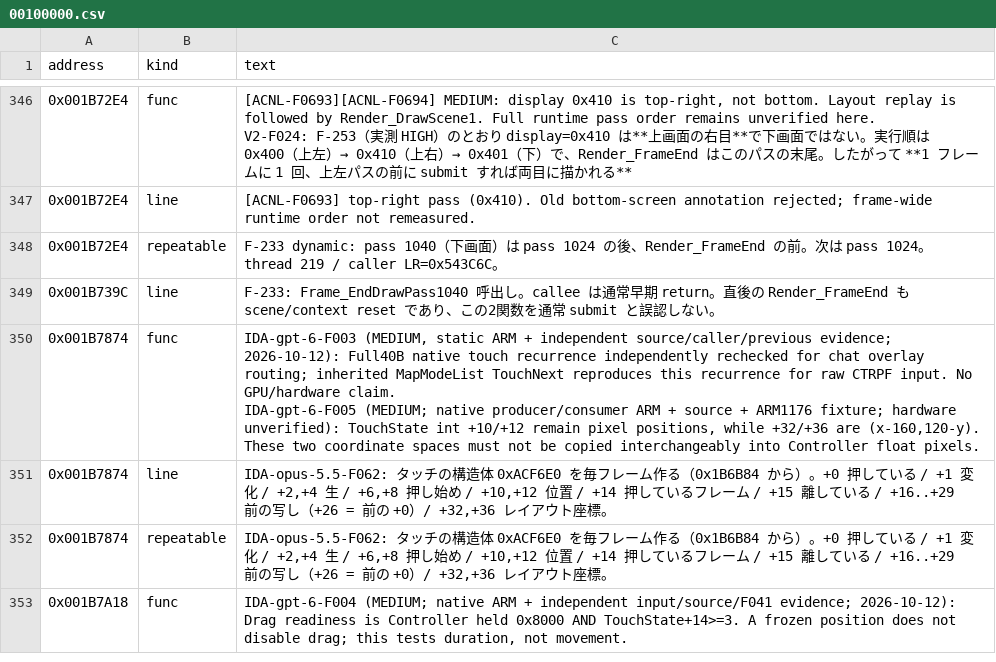
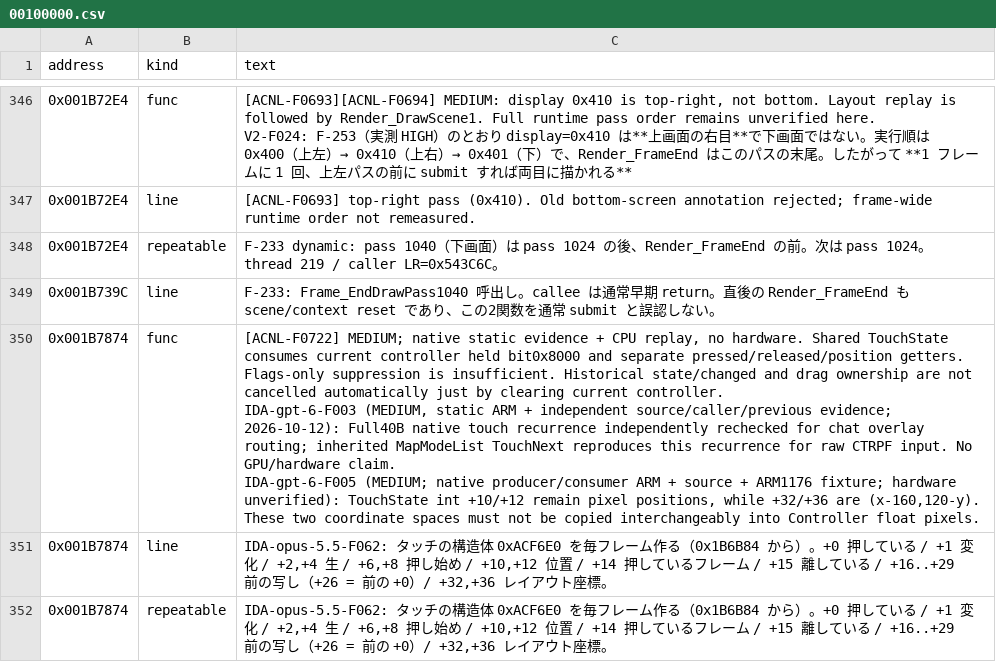
Before and after one commit to yak9909/ac3ds-re, a CSV file: symbols/acnl_jpn_v15/comments/00100000.csv, drawn as a sheet; only a part is shown, gaps mark what is left out; the shorter side is filled out with more unchanged rows.

```diff
--- a/symbols/acnl_jpn_v15/comments/00100000.csv
+++ b/symbols/acnl_jpn_v15/comments/00100000.csv
@@ -882,4 +882,6 @@ V2-F024: F-253（実測 HIGH）のとおり display=0x410 は**上画面の右
 0x001B739C,line,F-233: Frame_EndDrawPass1040 呼出し。callee は通常早期 return。直後の Render_FrameEnd も scene/context reset であり、この2関数を通常 submit と誤認しない。
-0x001B7874,func,"IDA-gpt-6-F003 (MEDIUM, static ARM + independent source/caller/previous evidence; 2026-10-12): Full40B native touch recurrence independently rechecked for chat overlay routing; inherited MapModeList TouchNext reproduces this recurrence for raw CTRPF input. No GPU/hardware claim.
-IDA-gpt-6-F005 (MEDIUM; native producer/consumer ARM + source + ARM1176 fixture; hardware unverified): TouchState int +10/+12 remain pixel positions, while +32/+36 are (x-160,120-y). These two coordinate spaces must not be copied interchangeably into Controller float pixels."
+0x001B7874,func,"[ACNL-F0722] MEDIUM; native static evidence + CPU replay, no hardware. Shared TouchState consumes current controller held bit0x8000 and separate pressed/released/position getters. Flags-only suppression is insufficient. Historical state/changed and drag ownership are not cancelled automatically just by clearing current controller.
+
+IDA-gpt-6-F003 (MEDIUM, static ARM + independent source/caller/previous evidence; 2026-10-12): Full40B native touch recurrence independently rechecked for chat overlay routing; inherited MapModeList TouchNext reproduces this recurrence for raw CTRPF input. No GPU/hardware claim.
+IDA-gpt-6-F005 (MEDIUM; native producer/consumer ARM + source + ARM1176 fixture; hardware unverified): TouchState int +10/+12 remain pixel positions, while +32/+36 are (x-160,120-y). These two coordinate spaces must not be copied interchangeably into Controller float pixels."
 0x001B7874,line,"IDA-opus-5.5-F062: タッチの構造体 0xACF6E0 を毎フレーム作る（0x1B6B84 から）。+0 押している / +1 変化 / +2,+4 生 / +6,+8 押し始め / +10,+12 位置 / +14 押しているフレーム / +15 離している / +16..+29 前の写し（+26 = 前の +0）/ +32,+36 レイアウト座標。"
```
Also changed, not shown: symbols/acnl_jpn_v15/comments/00200000.csv, symbols/acnl_jpn_v15/comments/00300000.csv, 15 other files.
